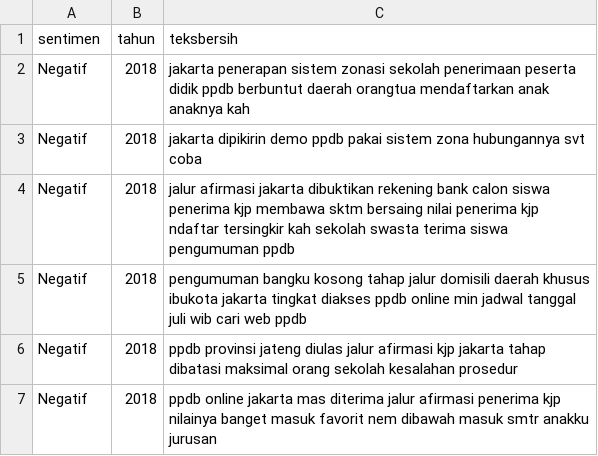
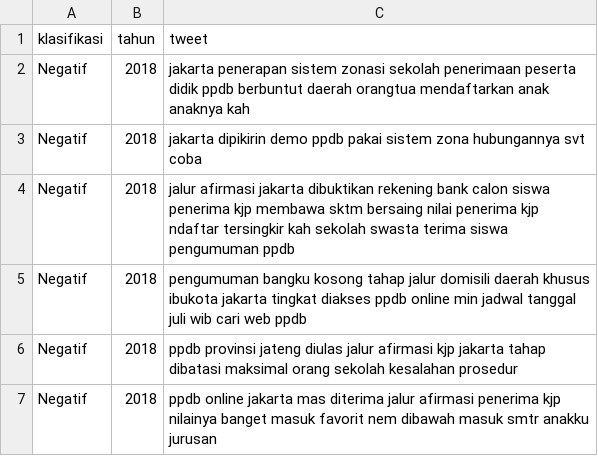
Before and after one commit to Risqi2112/Penelitian, a CSV file: Analisis_Sentimen_PPDB_2018_2022/Data/Hasil/Preprocessing_Tanpa_Stopword.csv, drawn as a sheet; only a part is shown; removed rows and columns are numbered as before the commit, all else as after; the diff names each change by its address in the sheet, - before the commit and + after, or states it on an @@ line.

Commit message:
Update Preprocessing_Tanpa_Stopword.csv

```diff
--- a/Analisis_Sentimen_PPDB_2018_2022/Data/Hasil/Preprocessing_Tanpa_Stopword.csv
+++ b/Analisis_Sentimen_PPDB_2018_2022/Data/Hasil/Preprocessing_Tanpa_Stopword.csv
-row 1: sentimen | tahun | teksbersih
+row 1: klasifikasi | tahun | tweet
```
